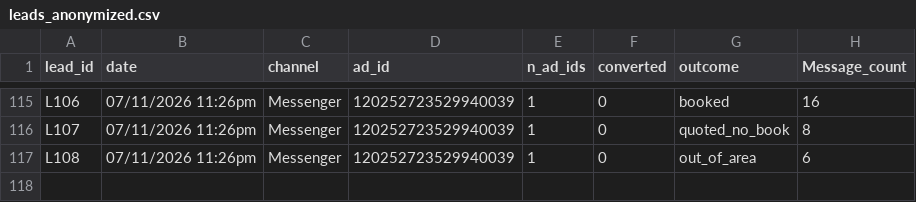
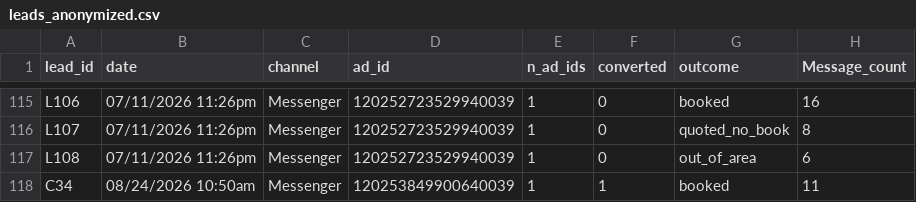
Before and after one commit to castanedaisaac786-byte/inland-analytics, a CSV file: data/leads_anonymized.csv, drawn as a sheet; only a part is shown, gaps mark what is left out.

```diff
--- a/data/leads_anonymized.csv
+++ b/data/leads_anonymized.csv
@@ -117 +117,2 @@ L107,07/11/2026 11:26pm,Messenger,120252723529940039,1,0,quoted_no_book,8
 L108,07/11/2026 11:26pm,Messenger,120252723529940039,1,0,out_of_area,6
+C34,08/24/2026 10:50am,Messenger,120253849900640039,1,1,booked,11
```
Also changed, not shown: data/job_log.csv, 1 other file.
